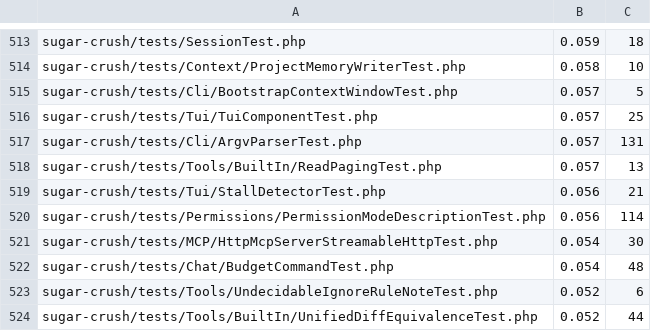
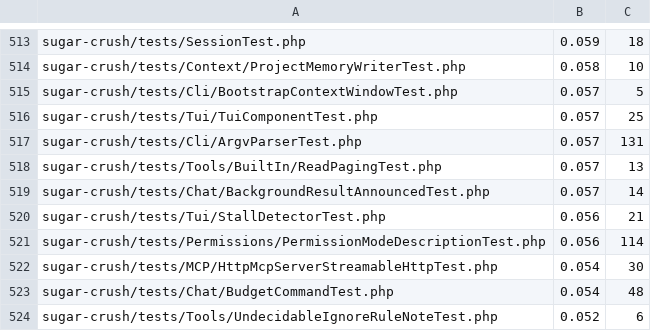
Before and after one commit to detain/sugarcraft, a TSV file: scripts/parallel-tests-durations.tsv, drawn as a sheet; only a part is shown, gaps mark what is left out; the shorter side is filled out with more unchanged rows.

```diff
--- a/scripts/parallel-tests-durations.tsv
+++ b/scripts/parallel-tests-durations.tsv
@@ -518,2 +518,3 @@ sugar-crush/tests/Cli/ArgvParserTest.php	0.057	131
 sugar-crush/tests/Tools/BuiltIn/ReadPagingTest.php	0.057	13
+sugar-crush/tests/Chat/BackgroundResultAnnouncedTest.php	0.057	14
 sugar-crush/tests/Tui/StallDetectorTest.php	0.056	21
```
Also changed, not shown: 5 other files.
